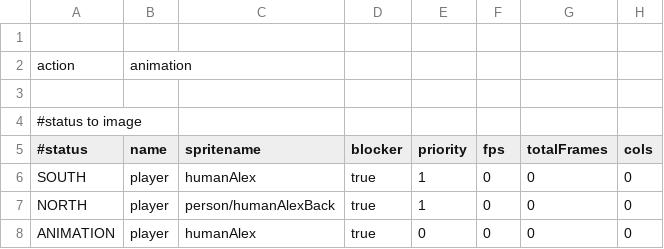
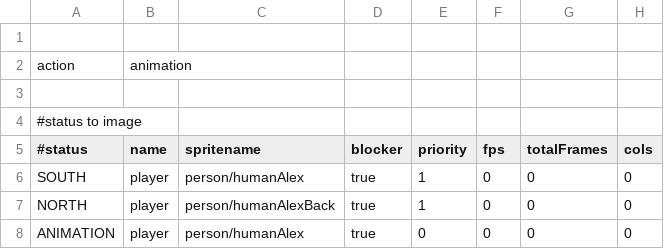
Before and after one commit to WolfgangBischoff/Progress, a CSV file: src/res/actorData/player.csv, drawn as a sheet; only a part is shown; the diff names each change by its address in the sheet, - before the commit and + after, or states it on an @@ line.

Commit message:
changed sprites

```diff
--- a/src/res/actorData/player.csv
+++ b/src/res/actorData/player.csv
-C6 (spritename): humanAlex
+C6 (spritename): person/humanAlex
-C8 (spritename): humanAlex
+C8 (spritename): person/humanAlex
```
Also changed, not shown: src/res/level/test.csv, 4 other files.
